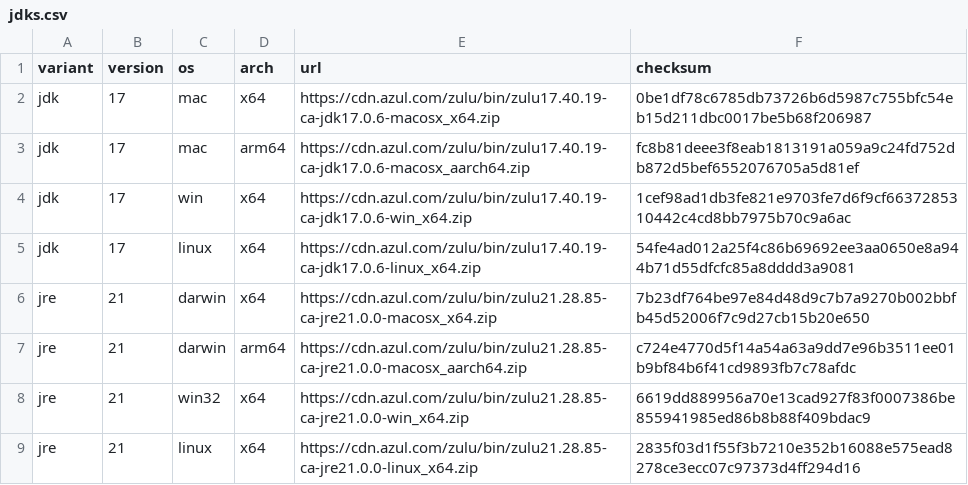
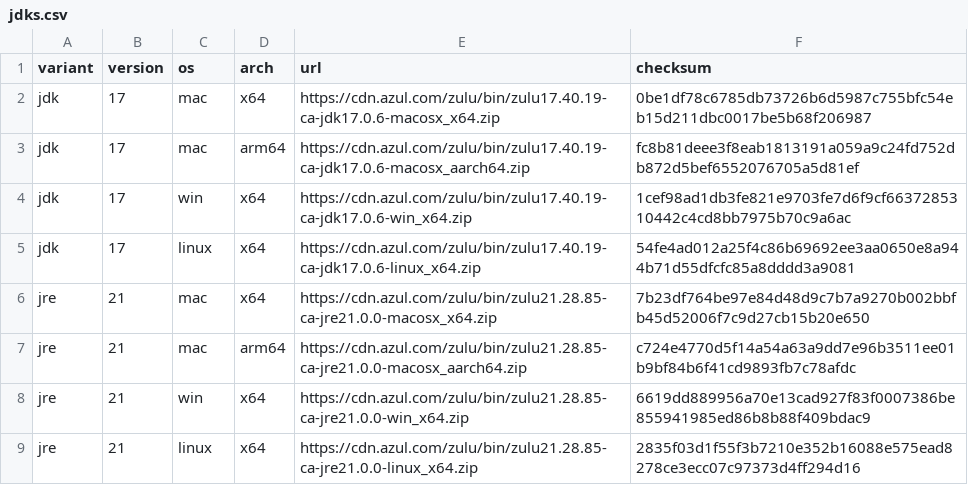
Before and after one commit to freekode/tp2intervals, a CSV file: devops/jdktool/jdks.csv, drawn as a sheet.

```diff
--- a/devops/jdktool/jdks.csv
+++ b/devops/jdktool/jdks.csv
@@ -5,5 +5,5 @@ jdk,17,win,x64,https://cdn.azul.com/zulu/bin/zulu17.40.19-ca-jdk17.0.6-win_x64.z
 jdk,17,linux,x64,https://cdn.azul.com/zulu/bin/zulu17.40.19-ca-jdk17.0.6-linux_x64.zip,54fe4ad012a25f4c86b69692ee3aa0650e8a944b71d55dfcfc85a8dddd3a9081
-jre,21,darwin,x64,https://cdn.azul.com/zulu/bin/zulu21.28.85-ca-jre21.0.0-macosx_x64.zip,7b23df764be97e84d48d9c7b7a9270b002bbfb45d52006f7c9d27cb15b20e650
-jre,21,darwin,arm64,https://cdn.azul.com/zulu/bin/zulu21.28.85-ca-jre21.0.0-macosx_aarch64.zip,c724e4770d5f14a54a63a9dd7e96b3511ee01b9bf84b6f41cd9893fb7c78afdc
-jre,21,win32,x64,https://cdn.azul.com/zulu/bin/zulu21.28.85-ca-jre21.0.0-win_x64.zip,6619dd889956a70e13cad927f83f0007386be855941985ed86b8b88f409bdac9
+jre,21,mac,x64,https://cdn.azul.com/zulu/bin/zulu21.28.85-ca-jre21.0.0-macosx_x64.zip,7b23df764be97e84d48d9c7b7a9270b002bbfb45d52006f7c9d27cb15b20e650
+jre,21,mac,arm64,https://cdn.azul.com/zulu/bin/zulu21.28.85-ca-jre21.0.0-macosx_aarch64.zip,c724e4770d5f14a54a63a9dd7e96b3511ee01b9bf84b6f41cd9893fb7c78afdc
+jre,21,win,x64,https://cdn.azul.com/zulu/bin/zulu21.28.85-ca-jre21.0.0-win_x64.zip,6619dd889956a70e13cad927f83f0007386be855941985ed86b8b88f409bdac9
 jre,21,linux,x64,https://cdn.azul.com/zulu/bin/zulu21.28.85-ca-jre21.0.0-linux_x64.zip,2835f03d1f55f3b7210e352b16088e575ead8278ce3ecc07c97373d4ff294d16
```
Also changed, not shown: 2 other files.
